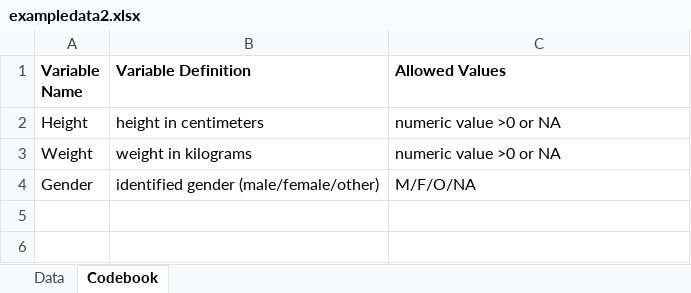
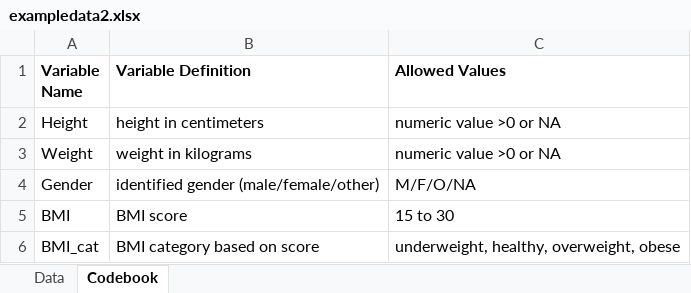
Before and after one commit to reinaantillon/marcoreina-ready-exercise, an Excel workbook: data/raw-data/exampledata2.xlsx, sheet Codebook, drawn as a sheet; values as stored, in another font and other column widths than the file's, no borders; the diff names each change by its address in the sheet, - before the commit and + after, or states it on an @@ line.

Commit message:
codebook updated

```diff
--- a/data/raw-data/exampledata2.xlsx (sheet Codebook)
+++ b/data/raw-data/exampledata2.xlsx (sheet Codebook)
+row 5: BMI | BMI score | 15 to 30
+row 6: BMI_cat | BMI category based on score | underweight, healthy, overweight, obese
```
